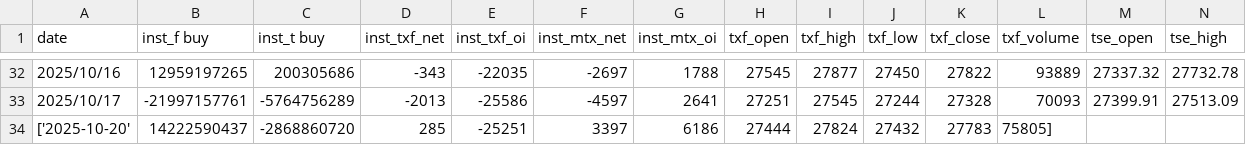
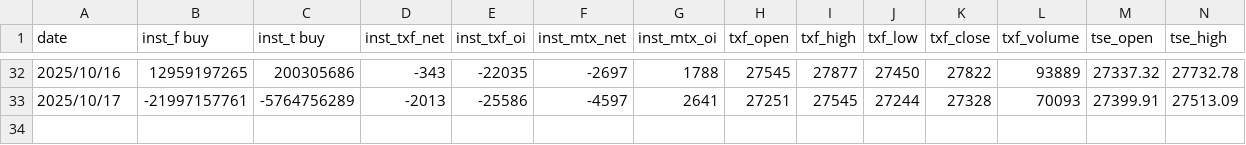
Before and after one commit to MaxChenCMC/Daily_Market_Scrapes, a CSV file: tblMkt.csv, drawn as a sheet; only a part is shown, gaps mark what is left out; rows hold the shown columns only; the diff names each change by its address in the sheet, - before the commit and + after, or states it on an @@ line.

Commit message:
Update tblMkt.csv

```diff
--- a/tblMkt.csv
+++ b/tblMkt.csv
-row 34: ['2025-10-20' | 14222590437 | -2868860720 | 285 | -25251 | 3397 | 6186 | 27444 | 27824 | 27432 | 27783 | 75805]
```
